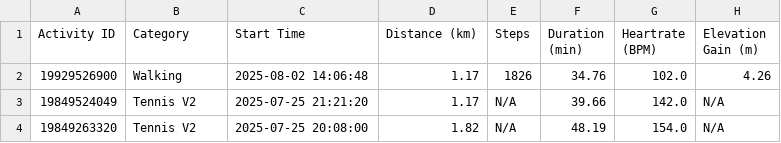
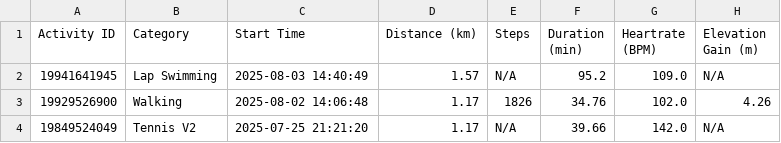
Before and after one commit to A5yncX/my_running, a CSV file: src/components/activities.csv, drawn as a sheet; only a part is shown; the shorter side is filled out with more unchanged rows; the diff names each change by its address in the sheet, - before the commit and + after, or states it on an @@ line.

```diff
--- a/src/components/activities.csv
+++ b/src/components/activities.csv
+row 2: 19941641945 | Lap Swimming | 2025-08-03 14:40:49 | 1.57 | N/A | 95.2 | 109.0 | N/A
```
